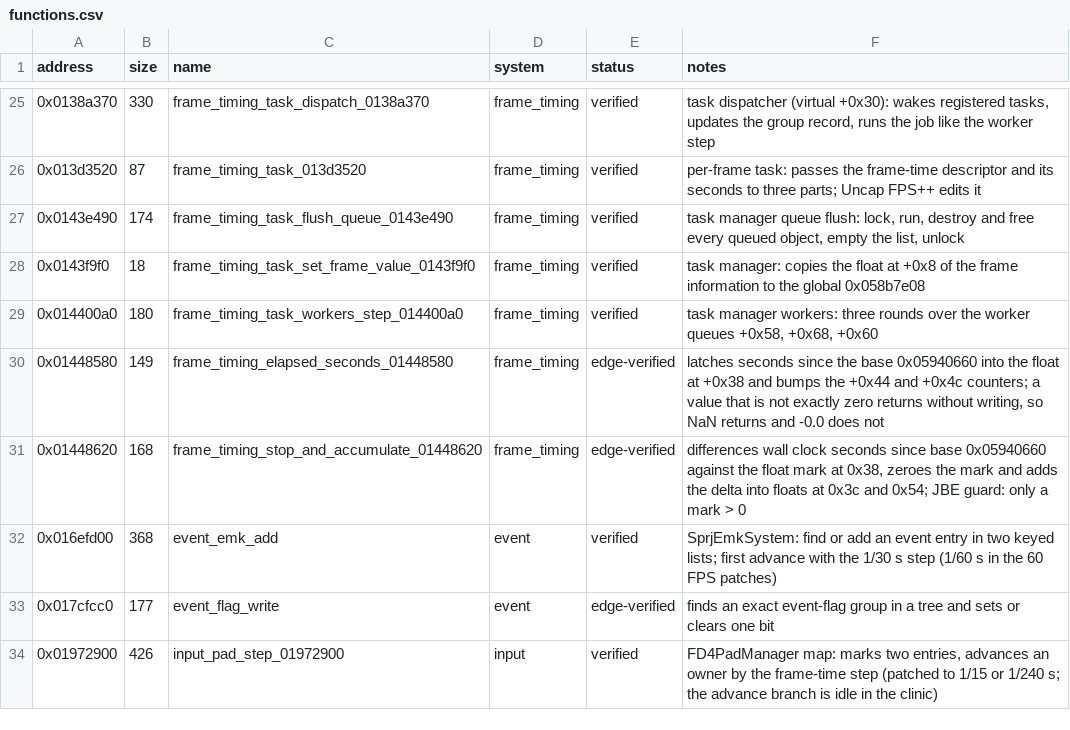
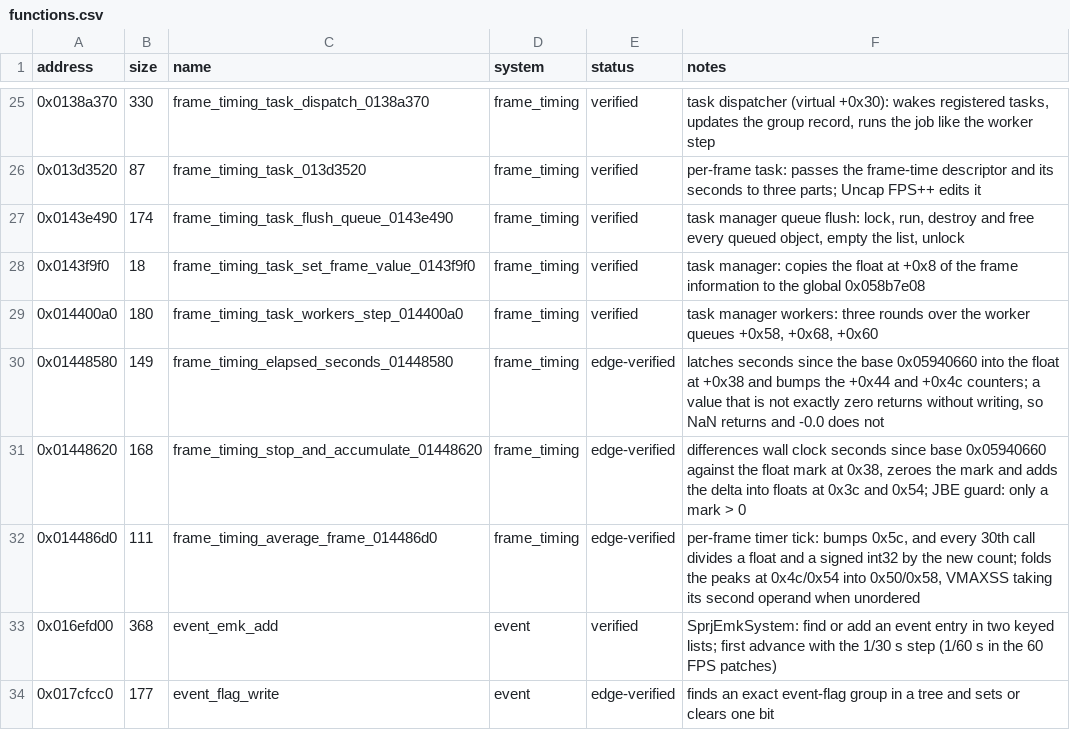
Before and after one commit to Phylliida/Paleblood, a CSV file: symbols/functions.csv, drawn as a sheet; only a part is shown, gaps mark what is left out; the shorter side is filled out with more unchanged rows.

Commit message:
frame_timing: implement the per-frame average and peak tick
Replace 0x014486d0 with bb_frame_timing_average_frame_014486d0, verified at
edge: 30 cases, 0 failures.

The average closes on the tick whose previous count was >= 29, so the divisor
is the new count of 30, and the second numerator is the int32 at 0x44 rather
than the float sharing its bytes.

The peak fold uses VMAXSS via engine::max_of, which returns its second operand
on a tie or when either operand is NaN: a NaN at 0x58 is stored back over
itself, and a NaN at 0x54 is discarded. A plain `low > high ? low : high`
gets both of those wrong, which the two per-position NaN cases catch.

```diff
--- a/symbols/functions.csv
+++ b/symbols/functions.csv
@@ -31,2 +31,3 @@ address,size,name,system,status,notes
 0x01448620,168,frame_timing_stop_and_accumulate_01448620,frame_timing,edge-verified,"differences wall clock seconds since base 0x05940660 against the float mark at 0x38, zeroes the mark and adds the delta into floats at 0x3c and 0x54; JBE guard: only a mark > 0"
+0x014486d0,111,frame_timing_average_frame_014486d0,frame_timing,edge-verified,"per-frame timer tick: bumps 0x5c, and every 30th call divides a float and a signed int32 by the new count; folds the peaks at 0x4c/0x54 into 0x50/0x58, VMAXSS taking its second operand when unordered"
 0x016efd00,368,event_emk_add,event,verified,SprjEmkSystem: find or add an event entry in two keyed lists; first advance with the 1/30 s step (1/60 s in the 60 FPS patches)
```
Also changed, not shown: game/hooks.csv, symbols/verification.csv, 4 other files.
